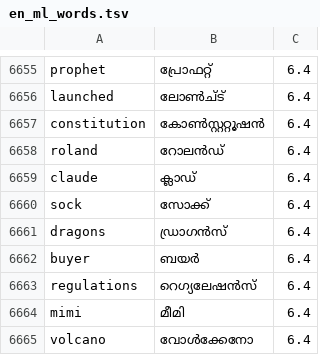
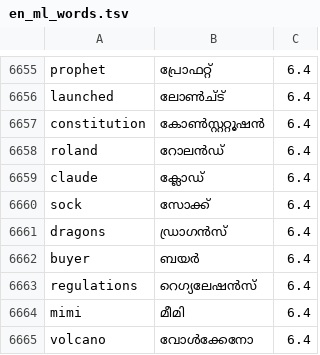
Before and after one commit to rag-creation/ezhuthola, a TSV file: app/src/main/assets/en_ml_words.tsv, drawn as a sheet; only a part is shown, gaps mark what is left out.

```diff
--- a/app/src/main/assets/en_ml_words.tsv
+++ b/app/src/main/assets/en_ml_words.tsv
@@ -6658,3 +6658,3 @@ constitution	കോൺസ്റ്ററ്റൂഷൻ	6.4
 roland	റോലൻഡ്	6.4
-claude	ക്ലാഡ്	6.4
+claude	ക്ലോഡ്	6.4
 sock	സോക്ക്	6.4
```
Also changed, not shown: app/src/main/assets/ml_extra_words.tsv, 5 other files.
